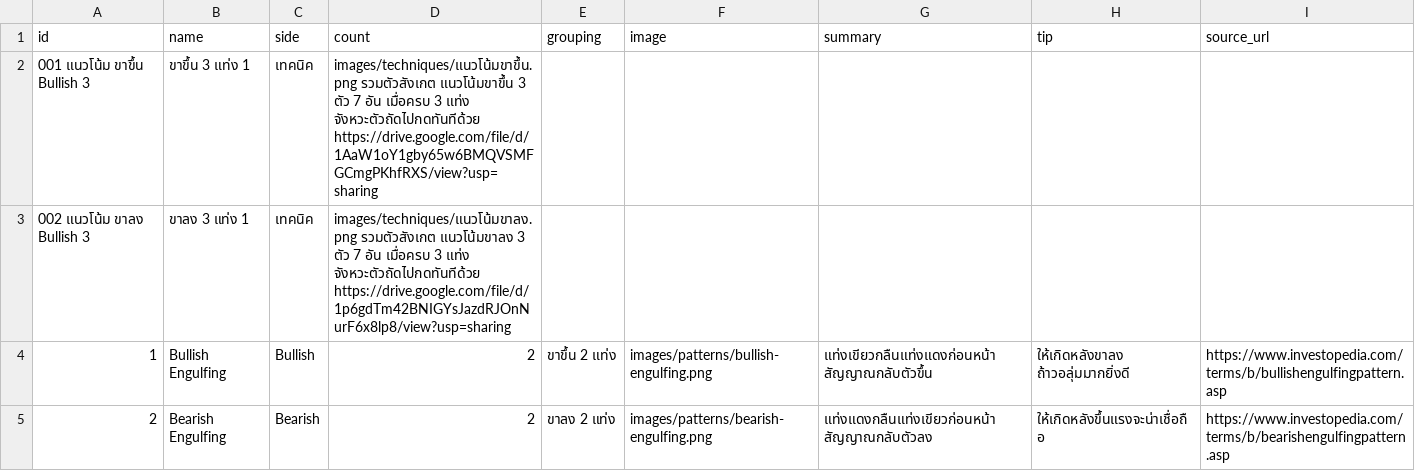
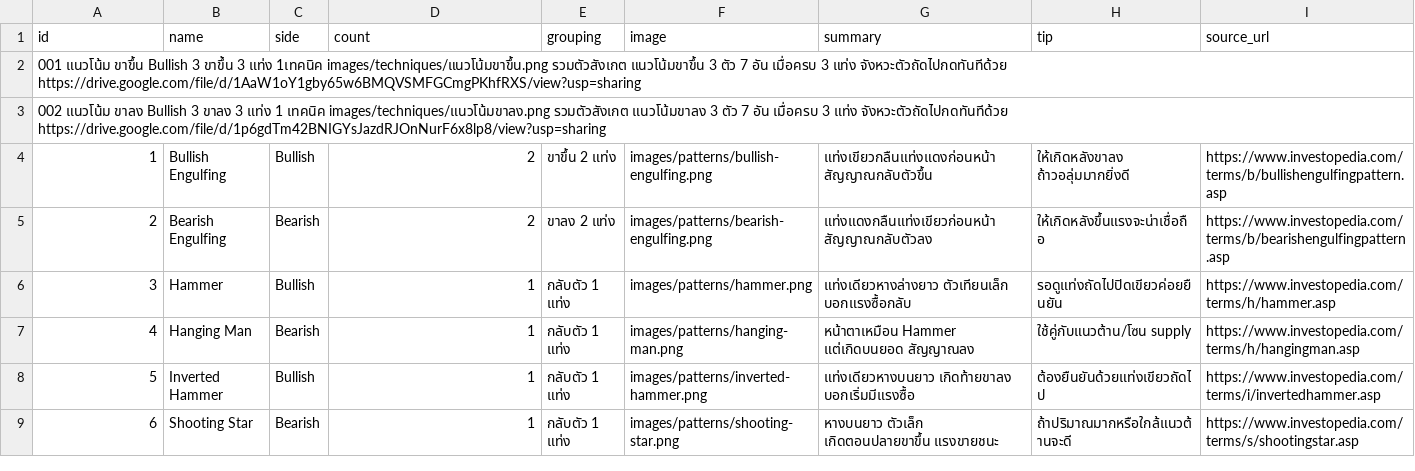
Before and after one commit to tontakankeawpang321-glitch/krsitsdeeka, a CSV file: candlestick_full_local_with_real_data.csv, drawn as a sheet; only a part is shown; the shorter side is filled out with more unchanged rows.

Commit message:
Update candlestick_full_local_with_real_data.csv

```diff
--- a/candlestick_full_local_with_real_data.csv
+++ b/candlestick_full_local_with_real_data.csv
@@ -1,4 +1,4 @@
 id	name	side	count	grouping	image	summary	tip	source_url
-001 แนวโน้ม ขาขึ้น Bullish 3 	ขาขึ้น 3 แท่ง  1	เทคนิค	images/techniques/แนวโน้มขาขึ้น.png  รวมตัวสังเกต แนวโน้มขาขึ้น 3 ตัว  7 อัน เมื่อครบ 3 แท่ง จังหวะตัวถัดไปกดทันทีด้วย https://drive.google.com/file/d/1AaW1oY1gby65w6BMQVSMFGCmgPKhfRXS/view?usp=sharing
-002 แนวโน้ม ขาลง Bullish 3 	ขาลง 3 แท่ง  1	เทคนิค	images/techniques/แนวโน้มขาลง.png  รวมตัวสังเกต แนวโน้มขาลง 3 ตัว 7 อัน เมื่อครบ 3 แท่ง จังหวะตัวถัดไปกดทันทีด้วย https://drive.google.com/file/d/1p6gdTm42BNIGYsJazdRJOnNurF6x8lp8/view?usp=sharing
+001 แนวโน้ม ขาขึ้น Bullish 3 ขาขึ้น 3 แท่ง 1เทคนิค  images/techniques/แนวโน้มขาขึ้น.png  รวมตัวสังเกต แนวโน้มขาขึ้น 3 ตัว  7 อัน เมื่อครบ 3 แท่ง จังหวะตัวถัดไปกดทันทีด้วย https://drive.google.com/file/d/1AaW1oY1gby65w6BMQVSMFGCmgPKhfRXS/view?usp=sharing
+002 แนวโน้ม ขาลง Bullish 3 ขาลง 3 แท่ง 1 เทคนิค  images/techniques/แนวโน้มขาลง.png  รวมตัวสังเกต แนวโน้มขาลง 3 ตัว 7 อัน เมื่อครบ 3 แท่ง จังหวะตัวถัดไปกดทันทีด้วย https://drive.google.com/file/d/1p6gdTm42BNIGYsJazdRJOnNurF6x8lp8/view?usp=sharing
 1	Bullish Engulfing	Bullish	2	ขาขึ้น 2 แท่ง	images/patterns/bullish-engulfing.png	แท่งเขียวกลืนแท่งแดงก่อนหน้า สัญญาณกลับตัวขึ้น	ให้เกิดหลังขาลง ถ้าวอลุ่มมากยิ่งดี	https://www.investopedia.com/terms/b/bullishengulfingpattern.asp
```
